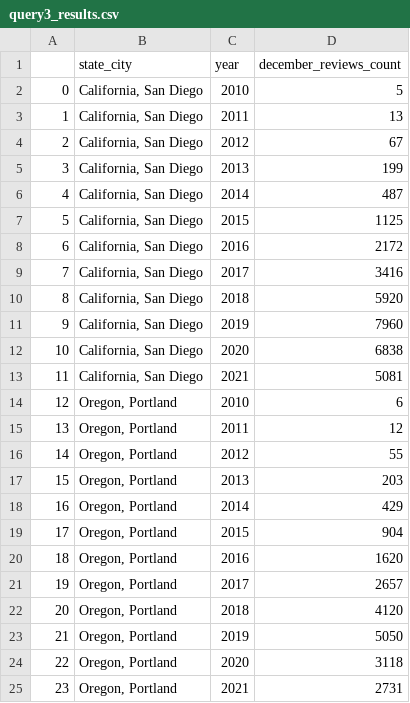
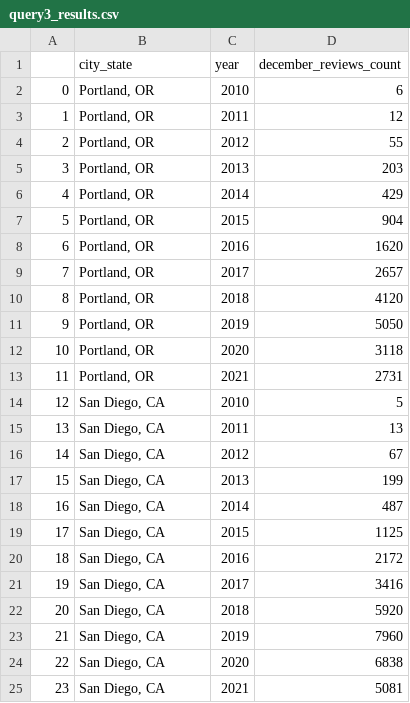
Before and after one commit to DowntonCrabby/Data514_FinalProject, a CSV file: query_results/query3_results.csv, drawn as a sheet.

Commit message:
updated results

```diff
--- a/query_results/query3_results.csv
+++ b/query_results/query3_results.csv
@@ -1,25 +1,25 @@
-,state_city,year,december_reviews_count
-0,"California, San Diego",2010,5
-1,"California, San Diego",2011,13
-2,"California, San Diego",2012,67
-3,"California, San Diego",2013,199
-4,"California, San Diego",2014,487
-5,"California, San Diego",2015,1125
-6,"California, San Diego",2016,2172
-7,"California, San Diego",2017,3416
-8,"California, San Diego",2018,5920
-9,"California, San Diego",2019,7960
-10,"California, San Diego",2020,6838
-11,"California, San Diego",2021,5081
-12,"Oregon, Portland",2010,6
-13,"Oregon, Portland",2011,12
-14,"Oregon, Portland",2012,55
-15,"Oregon, Portland",2013,203
-16,"Oregon, Portland",2014,429
-17,"Oregon, Portland",2015,904
-18,"Oregon, Portland",2016,1620
-19,"Oregon, Portland",2017,2657
-20,"Oregon, Portland",2018,4120
-21,"Oregon, Portland",2019,5050
-22,"Oregon, Portland",2020,3118
-23,"Oregon, Portland",2021,2731
+,city_state,year,december_reviews_count
+0,"Portland, OR",2010,6
+1,"Portland, OR",2011,12
+2,"Portland, OR",2012,55
+3,"Portland, OR",2013,203
+4,"Portland, OR",2014,429
+5,"Portland, OR",2015,904
+6,"Portland, OR",2016,1620
+7,"Portland, OR",2017,2657
+8,"Portland, OR",2018,4120
+9,"Portland, OR",2019,5050
+10,"Portland, OR",2020,3118
+11,"Portland, OR",2021,2731
+12,"San Diego, CA",2010,5
+13,"San Diego, CA",2011,13
+14,"San Diego, CA",2012,67
+15,"San Diego, CA",2013,199
+16,"San Diego, CA",2014,487
+17,"San Diego, CA",2015,1125
+18,"San Diego, CA",2016,2172
+19,"San Diego, CA",2017,3416
+20,"San Diego, CA",2018,5920
+21,"San Diego, CA",2019,7960
+22,"San Diego, CA",2020,6838
+23,"San Diego, CA",2021,5081
```
Also changed, not shown: query_results/query2_results.csv, 1 other file.
